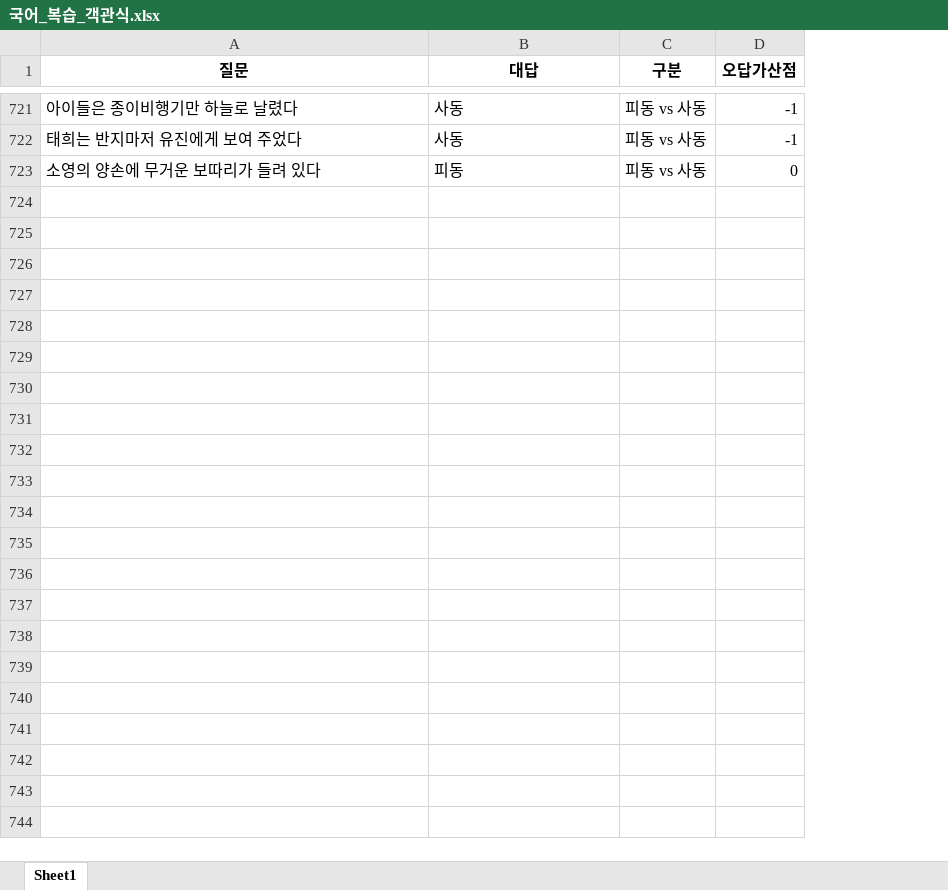
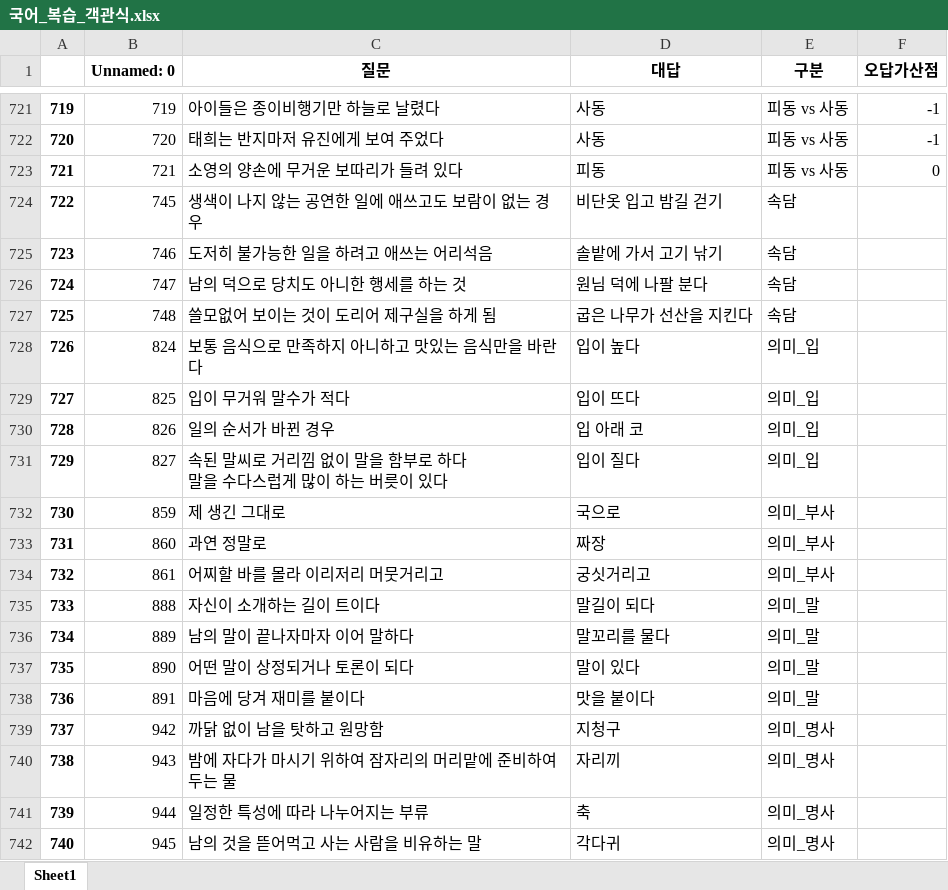
Before and after one commit to Choisignal/Private-Quizlet, an Excel workbook: 학습자료/단답형/국어_복습_객관식.xlsx, sheet Sheet1, drawn as a sheet; only a part is shown, gaps mark what is left out; values as stored, in another font and other column widths than the file's, no borders; ↵ is a line break in a cell; the diff covers the shown part only; the diff names each change by its address in the sheet, - before the commit and + after, or states it on an @@ line.

```diff
--- a/학습자료/단답형/국어_복습_객관식.xlsx (sheet Sheet1)
+++ b/학습자료/단답형/국어_복습_객관식.xlsx (sheet Sheet1)
+column A, rows 721-723: 719 | 720 | 721
+column B (Unnamed: 0), rows 721-723: 719 | 720 | 721
+row 724: 722 | 745 | 생색이 나지 않는 공연한 일에 애쓰고도 보람이 없는 경우 | 비단옷 입고 밤길 걷기 | 속담
+row 725: 723 | 746 | 도저히 불가능한 일을 하려고 애쓰는 어리석음 | 솔밭에 가서 고기 낚기 | 속담
+row 726: 724 | 747 | 남의 덕으로 당치도 아니한 행세를 하는 것 | 원님 덕에 나팔 분다 | 속담
+row 727: 725 | 748 | 쓸모없어 보이는 것이 도리어 제구실을 하게 됨 | 굽은 나무가 선산을 지킨다 | 속담
+row 728: 726 | 824 | 보통 음식으로 만족하지 아니하고 맛있는 음식만을 바란다 | 입이 높다 | 의미_입
+row 729: 727 | 825 | 입이 무거워 말수가 적다 | 입이 뜨다 | 의미_입
+row 730: 728 | 826 | 일의 순서가 바뀐 경우 | 입 아래 코 | 의미_입
+row 731: 729 | 827 | 속된 말씨로 거리낌 없이 말을 함부로 하다 ↵ 말을 수다스럽게 많이 하는 버릇이 있다 | 입이 질다 | 의미_입
+row 732: 730 | 859 | 제 생긴 그대로 | 국으로 | 의미_부사
+row 733: 731 | 860 | 과연 정말로 | 짜장 | 의미_부사
+row 734: 732 | 861 | 어찌할 바를 몰라 이리저리 머뭇거리고 | 궁싯거리고 | 의미_부사
+row 735: 733 | 888 | 자신이 소개하는 길이 트이다 | 말길이 되다 | 의미_말
+row 736: 734 | 889 | 남의 말이 끝나자마자 이어 말하다 | 말꼬리를 물다 | 의미_말
+row 737: 735 | 890 | 어떤 말이 상정되거나 토론이 되다 | 말이 있다 | 의미_말
+row 738: 736 | 891 | 마음에 당겨 재미를 붙이다 | 맛을 붙이다 | 의미_말
+row 739: 737 | 942 | 까닭 없이 남을 탓하고 원망함 | 지청구 | 의미_명사
+row 740: 738 | 943 | 밤에 자다가 마시기 위하여 잠자리의 머리맡에 준비하여 두는 물 | 자리끼 | 의미_명사
+row 741: 739 | 944 | 일정한 특성에 따라 나누어지는 부류 | 축 | 의미_명사
+row 742: 740 | 945 | 남의 것을 뜯어먹고 사는 사람을 비유하는 말 | 각다귀 | 의미_명사
```
Also changed, not shown: 37 added rows elsewhere in this sheet, 학습자료/O X 퀴즈/국어_복습_한자어.xlsx, 학습자료/단답형/국어_복습.xlsx, 7 other files.
